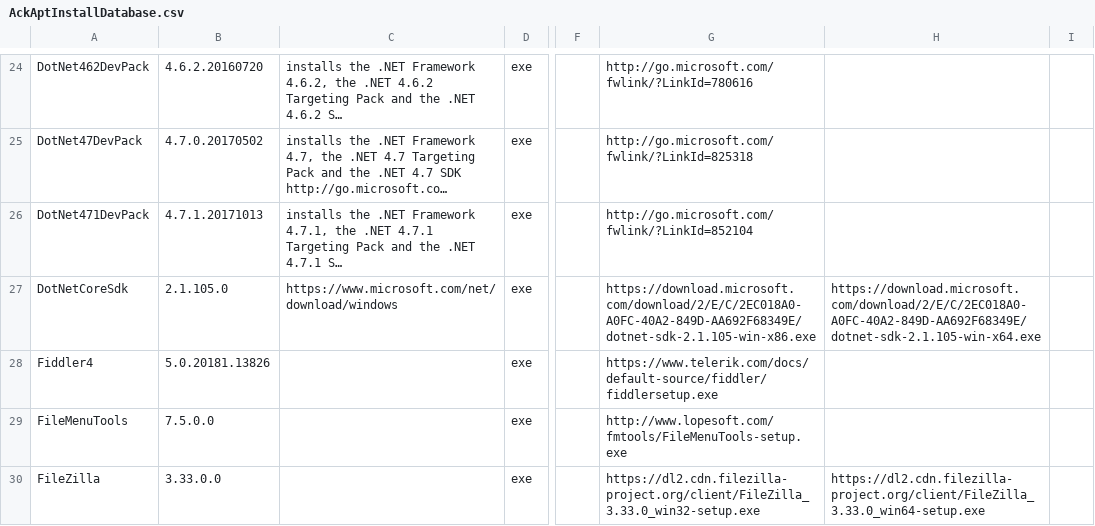
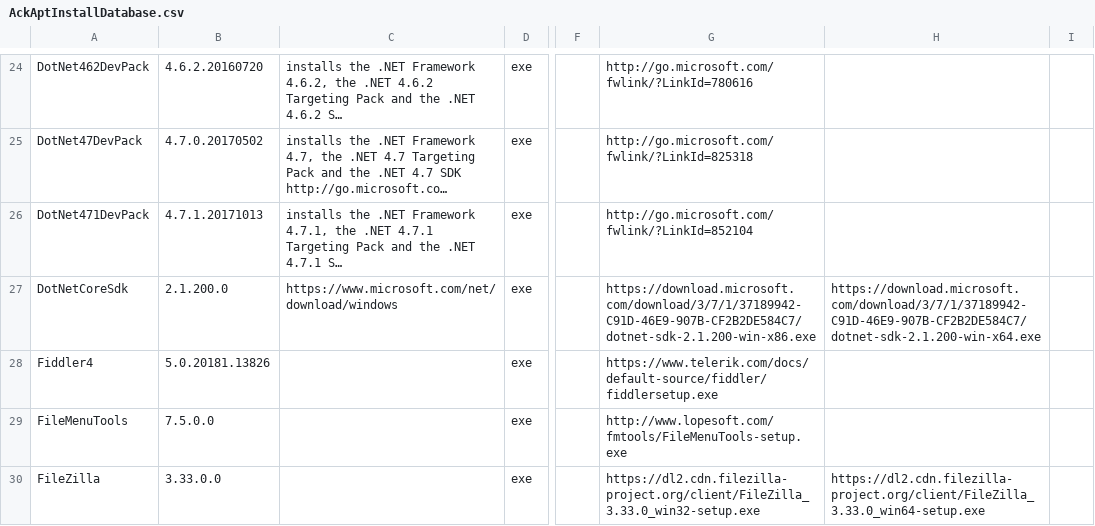
Before and after one commit to ackphht/ackphht.github.io, a CSV file: AckAptInstallDatabase.csv, drawn as a sheet; only a part is shown, gaps mark what is left out; long unchanged cells end in …; the diff covers the shown part only; the diff names each change by its address in the sheet, - before the commit and + after, or states it on an @@ line.

```diff
--- a/AckAptInstallDatabase.csv
+++ b/AckAptInstallDatabase.csv
-B27: 2.1.105.0
+B27: 2.1.200.0
-G27: https://download.microsoft.com/download/2/E/C/2EC018A0-A0FC-40A2-849D-AA692F68349E/dotnet-sdk-2.1.105-win-x86.exe
+G27: https://download.microsoft.com/download/3/7/1/37189942-C91D-46E9-907B-CF2B2DE584C7/dotnet-sdk-2.1.200-win-x86.exe
-H27: https://download.microsoft.com/download/2/E/C/2EC018A0-A0FC-40A2-849D-AA692F68349E/dotnet-sdk-2.1.105-win-x64.exe
+H27: https://download.microsoft.com/download/3/7/1/37189942-C91D-46E9-907B-CF2B2DE584C7/dotnet-sdk-2.1.200-win-x64.exe
```
Also changed, not shown: 8 edited cells elsewhere in this file.
